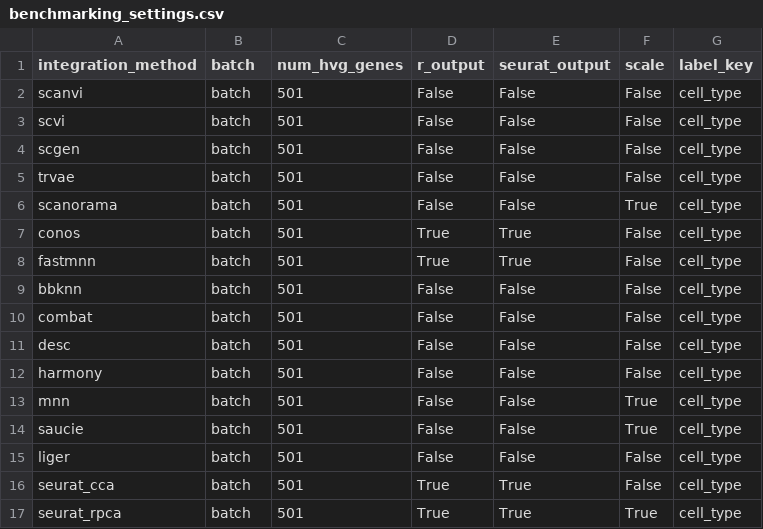
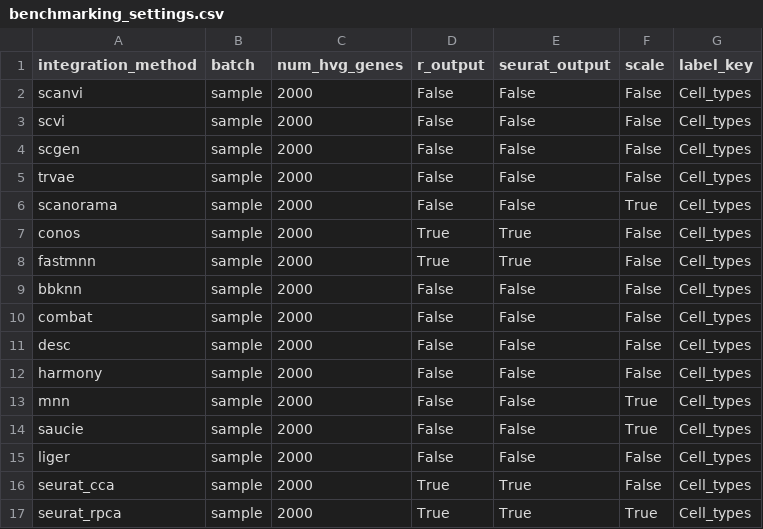
Before and after one commit to ernohanninen/HypoAtlas, a CSV file: Benchmarking_pipeline/Input/benchmarking_settings.csv, drawn as a sheet.

Commit message:
Fine tuned the pipeline for integrating herb data

```diff
--- a/Benchmarking_pipeline/Input/benchmarking_settings.csv
+++ b/Benchmarking_pipeline/Input/benchmarking_settings.csv
@@ -1,17 +1,17 @@
 integration_method,batch,num_hvg_genes,r_output,seurat_output,scale,label_key
-scanvi,batch,501,False,False,False,cell_type
-scvi,batch,501,False,False,False,cell_type
-scgen,batch,501,False,False,False,cell_type
-trvae,batch,501,False,False,False,cell_type
-scanorama,batch,501,False,False,True,cell_type
-conos,batch,501,True,True,False,cell_type
-fastmnn,batch,501,True,True,False,cell_type
-bbknn,batch,501,False,False,False,cell_type
-combat,batch,501,False,False,False,cell_type
-desc,batch,501,False,False,False,cell_type
-harmony,batch,501,False,False,False,cell_type
-mnn,batch,501,False,False,True,cell_type
-saucie,batch,501,False,False,True,cell_type
-liger,batch,501,False,False,False,cell_type
-seurat_cca,batch,501,True,True,False,cell_type
-seurat_rpca,batch,501,True,True,True,cell_type
+scanvi,sample,2000,False,False,False,Cell_types
+scvi,sample,2000,False,False,False,Cell_types
+scgen,sample,2000,False,False,False,Cell_types
+trvae,sample,2000,False,False,False,Cell_types
+scanorama,sample,2000,False,False,True,Cell_types
+conos,sample,2000,True,True,False,Cell_types
+fastmnn,sample,2000,True,True,False,Cell_types
+bbknn,sample,2000,False,False,False,Cell_types
+combat,sample,2000,False,False,False,Cell_types
+desc,sample,2000,False,False,False,Cell_types
+harmony,sample,2000,False,False,False,Cell_types
+mnn,sample,2000,False,False,True,Cell_types
+saucie,sample,2000,False,False,True,Cell_types
+liger,sample,2000,False,False,False,Cell_types
+seurat_cca,sample,2000,True,True,False,Cell_types
+seurat_rpca,sample,2000,True,True,True,Cell_types
```
Also changed, not shown: 9 other files.
